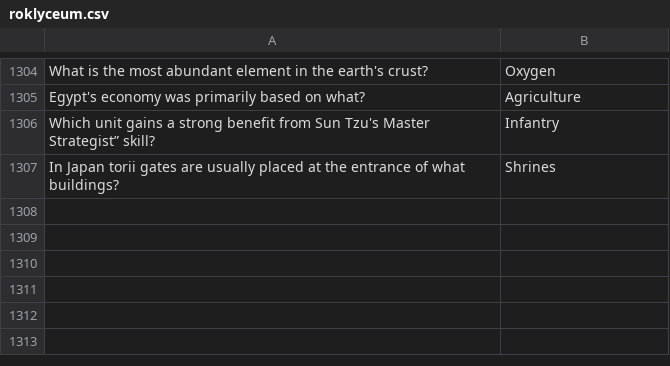
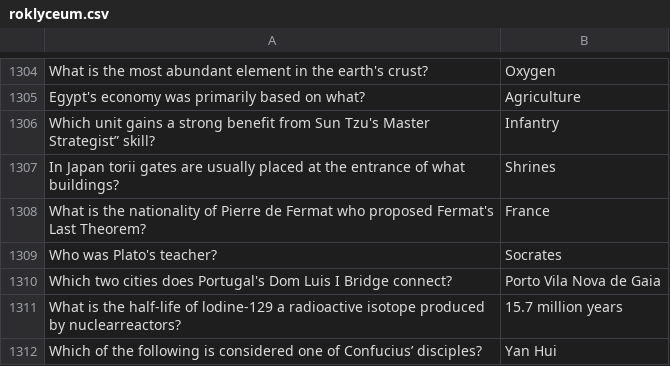
Before and after one commit to GabrielAgrela/OSROKBOT, a CSV file: roklyceum.csv, drawn as a sheet; only a part is shown, gaps mark what is left out.

```diff
--- a/roklyceum.csv
+++ b/roklyceum.csv
@@ -1307 +1307,6 @@ Which unit gains a strong benefit from Sun Tzu's Master Strategist” skill?,Inf
 In Japan torii gates are usually placed at the entrance of what buildings?,Shrines
+What is the nationality of Pierre de Fermat who proposed Fermat's Last Theorem?,France
+Who was Plato's teacher?,Socrates
+Which two cities does Portugal's Dom Luis I Bridge connect?,Porto Vila Nova de Gaia
+What is the half-life of lodine-129 a radioactive isotope produced by nuclearreactors?,15.7 million years
+Which of the following is considered one of Confucius’ disciples?,Yan Hui
```
Also changed, not shown: 7 other files.
